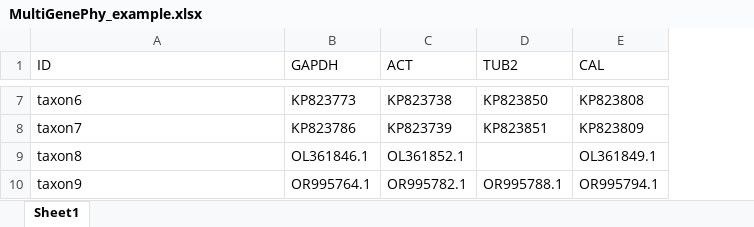
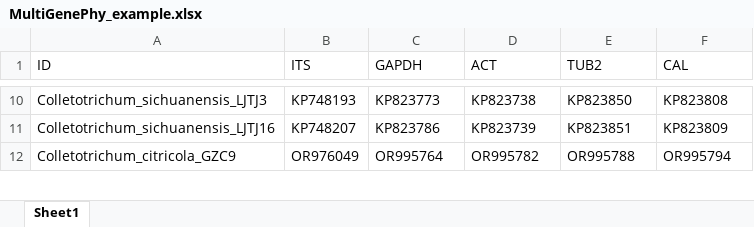
Before and after one commit to yananzh/SeqSketch, an Excel workbook: examples/phylo/MultiGenePhy_example.xlsx, sheet Sheet1, drawn as a sheet; only a part is shown, gaps mark what is left out; values as stored, in another font and other column widths than the file's, no cell formats; removed rows and columns are numbered as before the commit, all else as after; the diff covers the shown part only; the diff names each change by its address in the sheet, - before the commit and + after, or states it on an @@ line.

```diff
--- a/examples/phylo/MultiGenePhy_example.xlsx (sheet Sheet1)
+++ b/examples/phylo/MultiGenePhy_example.xlsx (sheet Sheet1)
+column B (ITS), rows 10-11: KP748193 | KP748207
-A10 (ID): taxon6
+A10 (ID): Colletotrichum_sichuanensis_LJTJ3
-A11 (ID): taxon7
+A11 (ID): Colletotrichum_sichuanensis_LJTJ16
-row 9: taxon8 | OL361846.1 | OL361852.1 |  | OL361849.1
-row 10: taxon9 | OR995764.1 | OR995782.1 | OR995788.1 | OR995794.1
+row 12: Colletotrichum_citricola_GZC9 | OR976049 | OR995764 | OR995782 | OR995788 | OR995794
```
Also changed, not shown: 4 added rows, 4 removed rows and 7 edited cells elsewhere in this sheet, cell formats, 10 other files.
